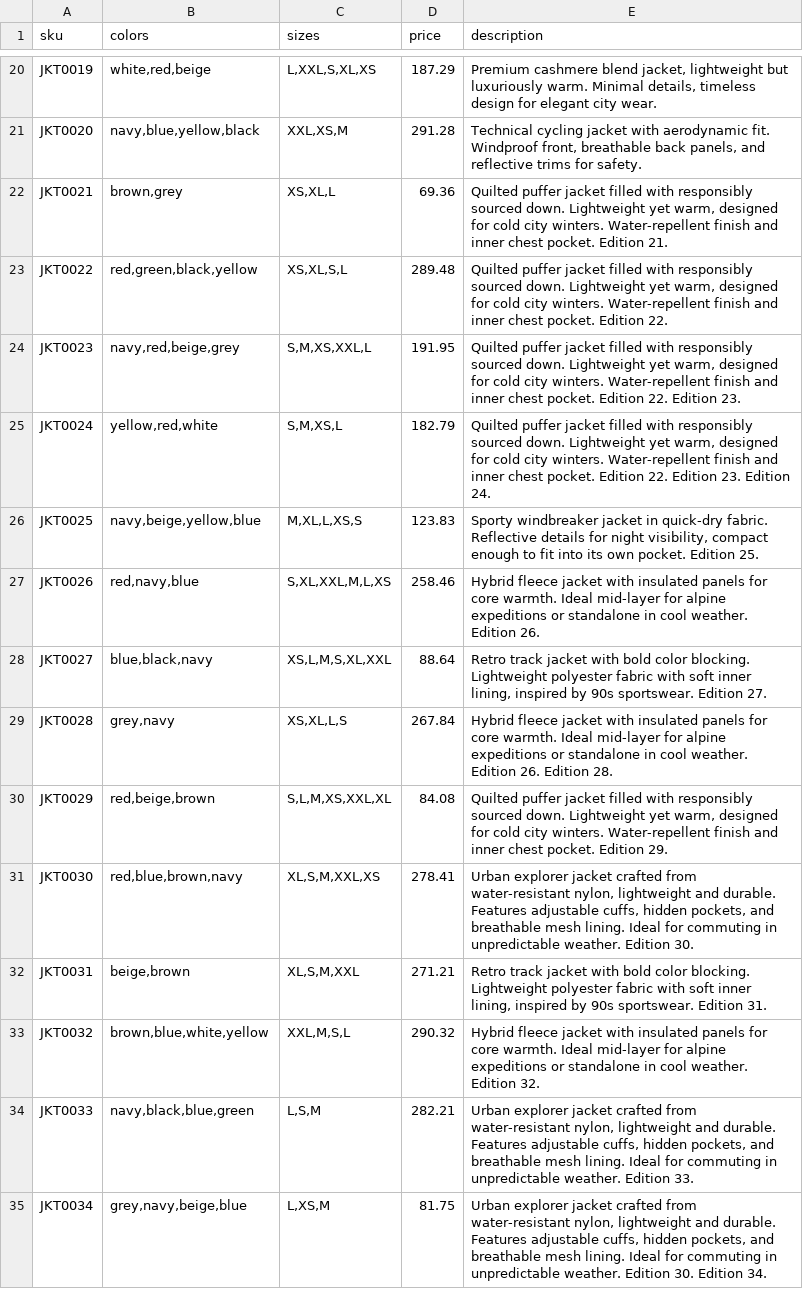
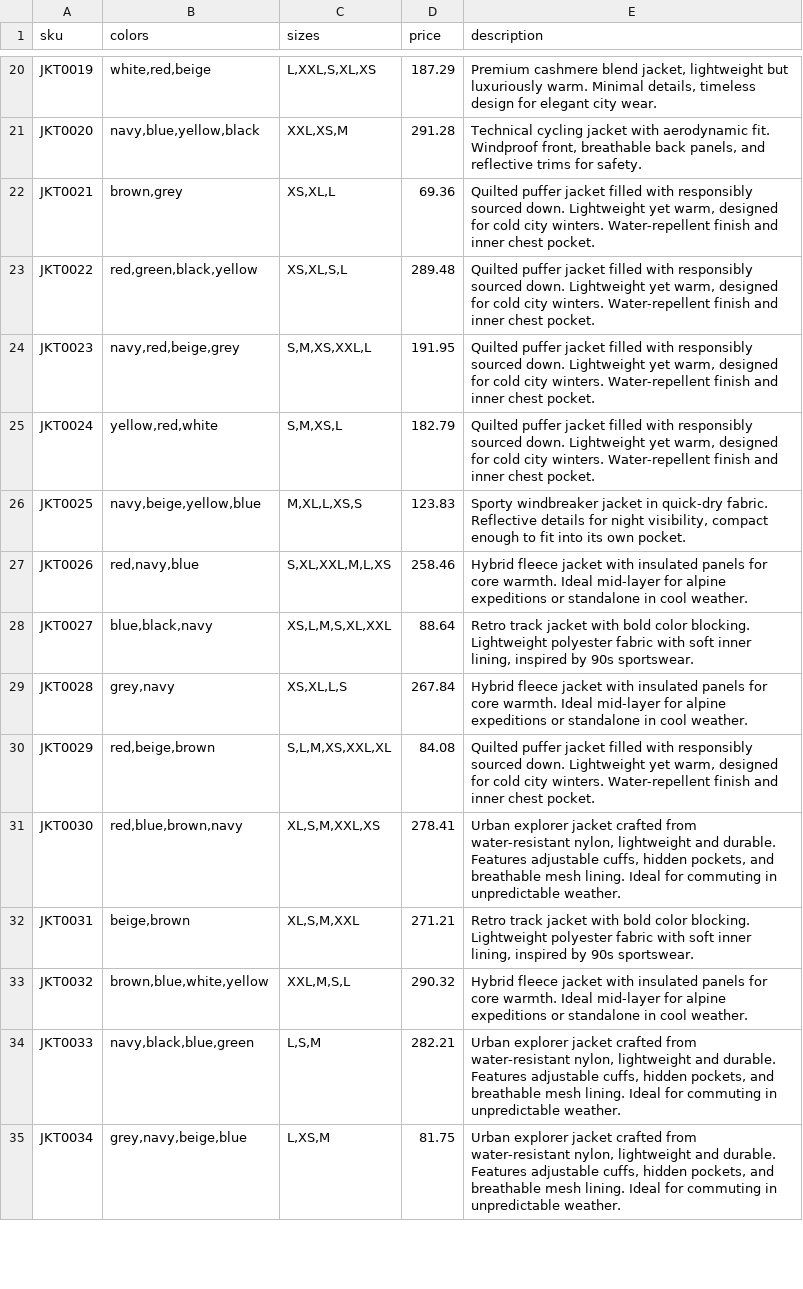
Before and after one commit to vladimirshu/ecom-assistant, a CSV file: src/main/resources/sampledata/apparel_jackets_sample.csv, drawn as a sheet; only a part is shown, gaps mark what is left out; the diff covers the shown part only; the diff names each change by its address in the sheet, - before the commit and + after, or states it on an @@ line.

```diff
--- a/src/main/resources/sampledata/apparel_jackets_sample.csv
+++ b/src/main/resources/sampledata/apparel_jackets_sample.csv
-E22 (description): …chest pocket. Edition 21.
+E22 (description): …chest pocket.
-E23 (description): …chest pocket. Edition 22.
+E23 (description): …chest pocket.
-E24 (description): …chest pocket. Edition 22. Edition 23.
+E24 (description): …chest pocket.
-E25 (description): …chest pocket. Edition 22. Edition 23. Edition 24.
+E25 (description): …chest pocket.
-E26 (description): …own pocket. Edition 25.
+E26 (description): …own pocket.
-E27 (description): …cool weather. Edition 26.
+E27 (description): …cool weather.
-E28 (description): …90s sportswear. Edition 27.
+E28 (description): …90s sportswear.
-E29 (description): …cool weather. Edition 26. Edition 28.
+E29 (description): …cool weather.
-E30 (description): …chest pocket. Edition 29.
+E30 (description): …chest pocket.
-E31 (description): …unpredictable weather. Edition 30.
+E31 (description): …unpredictable weather.
-E32 (description): …90s sportswear. Edition 31.
+E32 (description): …90s sportswear.
-E33 (description): …cool weather. Edition 32.
+E33 (description): …cool weather.
-E34 (description): …unpredictable weather. Edition 33.
+E34 (description): …unpredictable weather.
-E35 (description): …unpredictable weather. Edition 30. Edition 34.
+E35 (description): …unpredictable weather.
```
Also changed, not shown: 66 edited cells elsewhere in this file, 18 other files.
